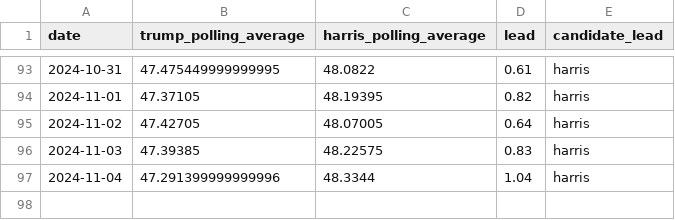
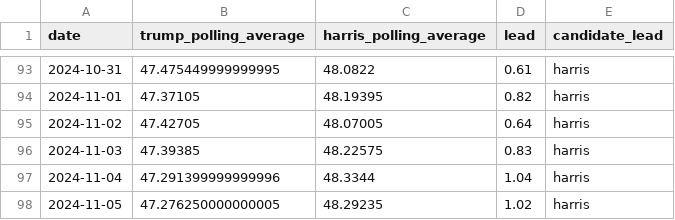
Before and after one commit to tomvaillant/us-wahl-data, a CSV file: wisconsin.csv, drawn as a sheet; only a part is shown, gaps mark what is left out.

```diff
--- a/wisconsin.csv
+++ b/wisconsin.csv
@@ -97 +97,2 @@ date,trump_polling_average,harris_polling_average,lead,candidate_lead
 2024-11-04,47.291399999999996,48.3344,1.04,harris
+2024-11-05,47.276250000000005,48.29235,1.02,harris
```
Also changed, not shown: arizona.csv, georgia.csv, 7 other files.
